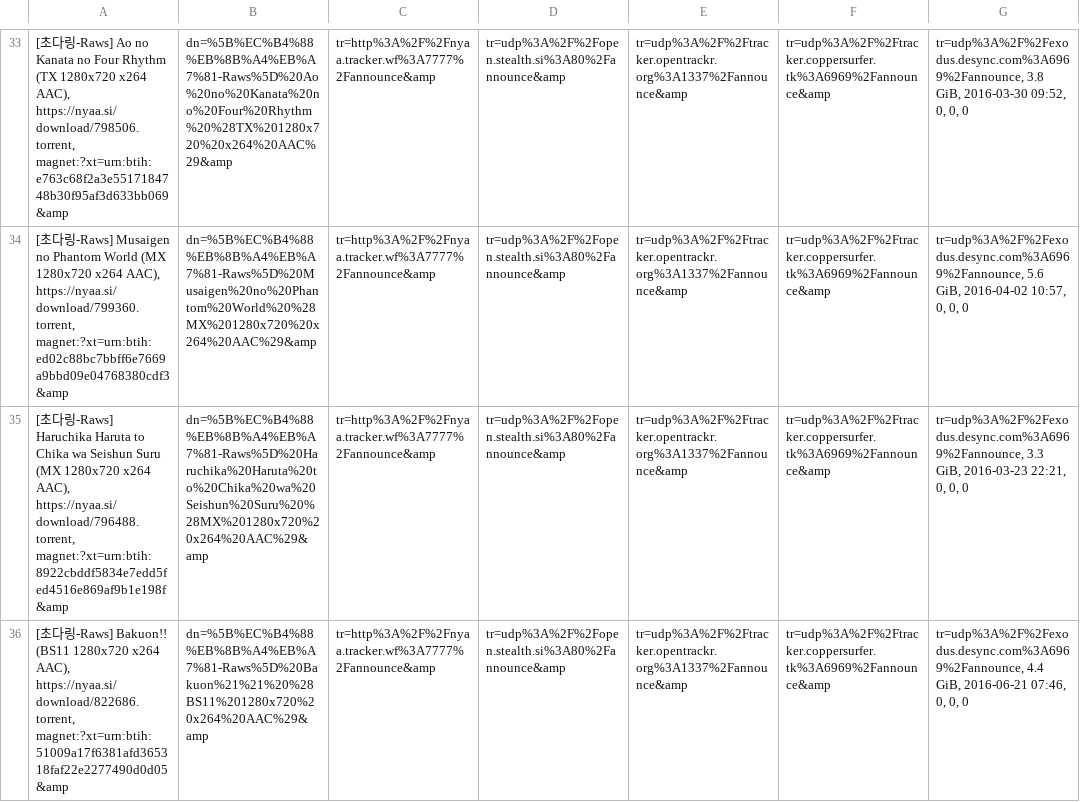
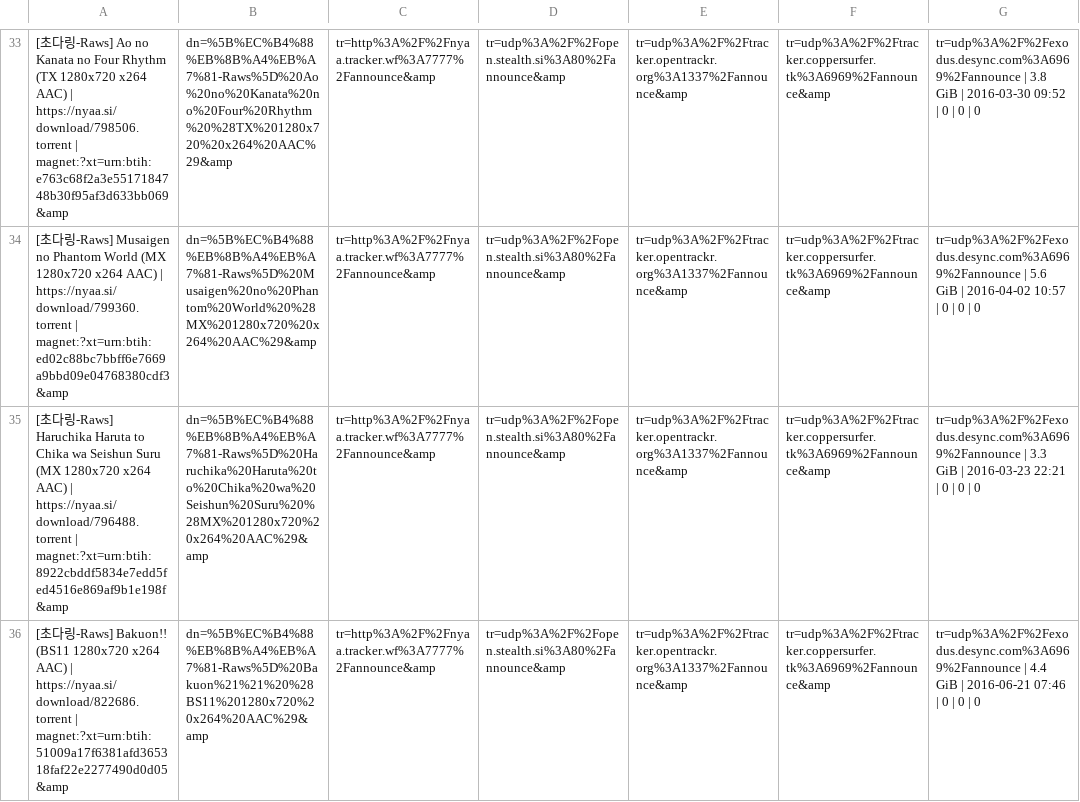
Before and after one commit to AkishinoShiame/Project-Sakura, a CSV file: [0]DataSource/RawSource/초다링-Raws.csv, drawn as a sheet; only a part is shown, gaps mark what is left out; the diff covers the shown part only; the diff names each change by its address in the sheet, - before the commit and + after, or states it on an @@ line.

```diff
--- a/[0]DataSource/RawSource/초다링-Raws.csv
+++ b/[0]DataSource/RawSource/초다링-Raws.csv
-A33: …1280x720 x264 AAC), https://nyaa.si/download/798506.torrent, magnet:?xt=urn:btih:e763c68f2a3e5517184748b30f95af3d633bb069&amp
+A33: …1280x720 x264 AAC) | https://nyaa.si/download/798506.torrent | magnet:?xt=urn:btih:e763c68f2a3e5517184748b30f95af3d633bb069&amp
-G33: tr=udp%3A%2F%2Fexodus.desync.com%3A6969%2Fannounce, 3.8 GiB, 2016-03-30 09:52, 0, 0, 0
+G33: tr=udp%3A%2F%2Fexodus.desync.com%3A6969%2Fannounce | 3.8 GiB | 2016-03-30 09:52 | 0 | 0 | 0
-A34: …1280x720 x264 AAC), https://nyaa.si/download/799360.torrent, magnet:?xt=urn:btih:ed02c88bc7bbff6e7669a9bbd09e04768380cdf3&amp
+A34: …1280x720 x264 AAC) | https://nyaa.si/download/799360.torrent | magnet:?xt=urn:btih:ed02c88bc7bbff6e7669a9bbd09e04768380cdf3&amp
-G34: tr=udp%3A%2F%2Fexodus.desync.com%3A6969%2Fannounce, 5.6 GiB, 2016-04-02 10:57, 0, 0, 0
+G34: tr=udp%3A%2F%2Fexodus.desync.com%3A6969%2Fannounce | 5.6 GiB | 2016-04-02 10:57 | 0 | 0 | 0
-A35: …1280x720 x264 AAC), https://nyaa.si/download/796488.torrent, magnet:?xt=urn:btih:8922cbddf5834e7edd5fed4516e869af9b1e198f&amp
+A35: …1280x720 x264 AAC) | https://nyaa.si/download/796488.torrent | magnet:?xt=urn:btih:8922cbddf5834e7edd5fed4516e869af9b1e198f&amp
-G35: tr=udp%3A%2F%2Fexodus.desync.com%3A6969%2Fannounce, 3.3 GiB, 2016-03-23 22:21, 0, 0, 0
+G35: tr=udp%3A%2F%2Fexodus.desync.com%3A6969%2Fannounce | 3.3 GiB | 2016-03-23 22:21 | 0 | 0 | 0
-A36: …1280x720 x264 AAC), https://nyaa.si/download/822686.torrent, magnet:?xt=urn:btih:51009a17f6381afd365318faf22e2277490d0d05&amp
+A36: …1280x720 x264 AAC) | https://nyaa.si/download/822686.torrent | magnet:?xt=urn:btih:51009a17f6381afd365318faf22e2277490d0d05&amp
-G36: tr=udp%3A%2F%2Fexodus.desync.com%3A6969%2Fannounce, 4.4 GiB, 2016-06-21 07:46, 0, 0, 0
+G36: tr=udp%3A%2F%2Fexodus.desync.com%3A6969%2Fannounce | 4.4 GiB | 2016-06-21 07:46 | 0 | 0 | 0
```
Also changed, not shown: 87 edited cells elsewhere in this file.
